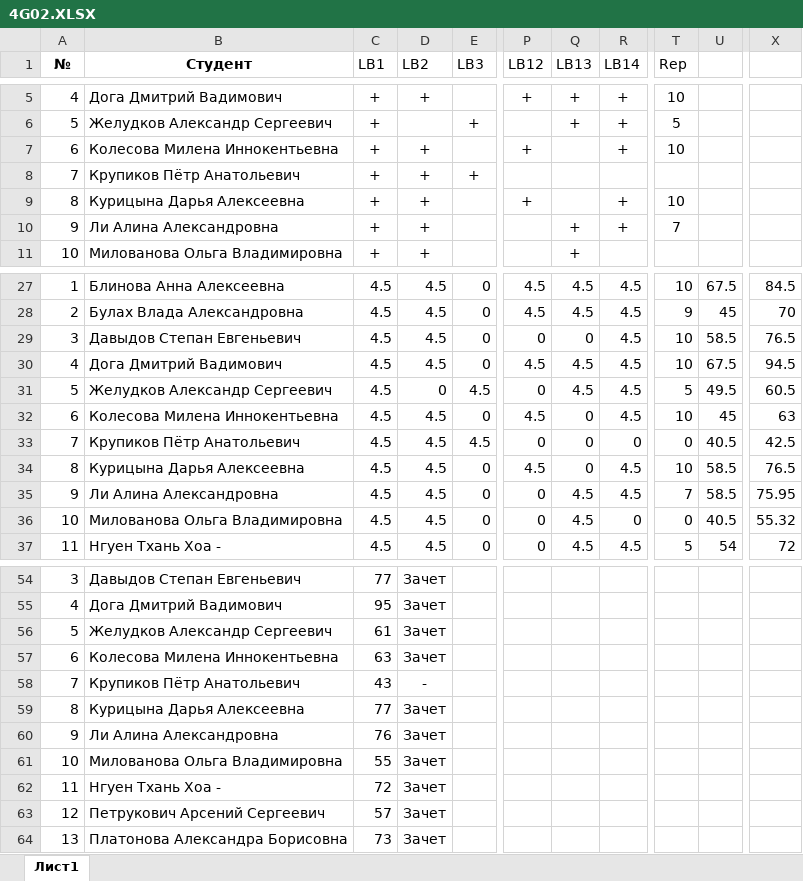
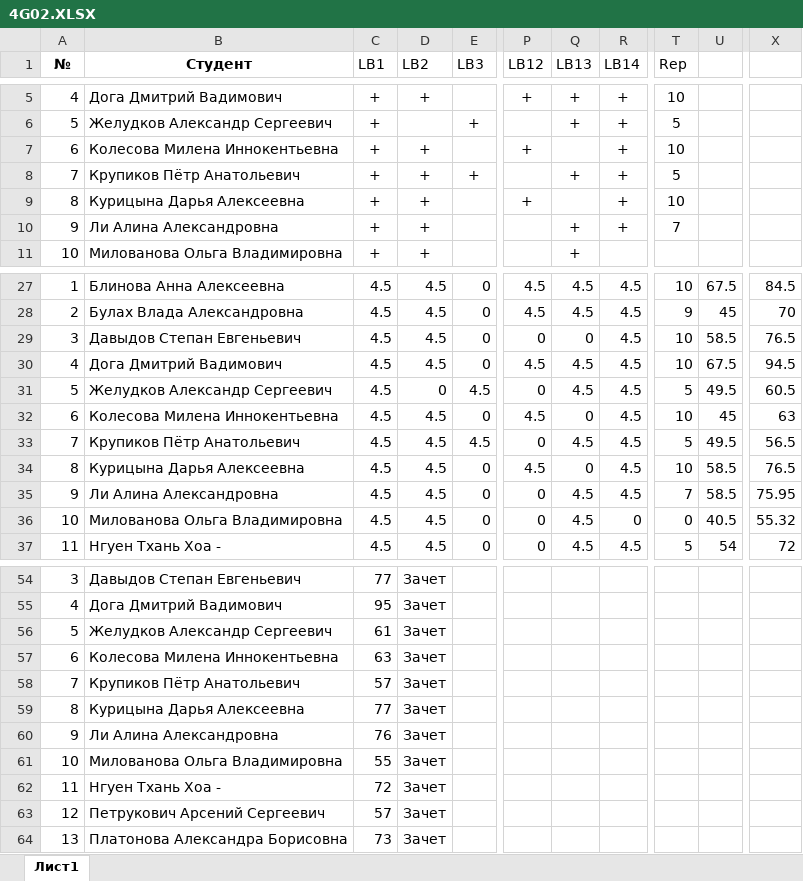
Before and after one commit to VChuzlov/Pascal-labs, an Excel workbook: 2021/scores/4G02/4G02.XLSX, sheet Лист1, drawn as a sheet; only a part is shown, gaps mark what is left out; values as stored, in another font and other column widths than the file's, no borders; the diff names each change by its address in the sheet, - before the commit and + after, or states it on an @@ line.

```diff
--- a/2021/scores/4G02/4G02.XLSX (sheet Лист1)
+++ b/2021/scores/4G02/4G02.XLSX (sheet Лист1)
-Q8 (LB13): (empty)
+Q8 (LB13): +
-R8 (LB14): (empty)
+R8 (LB14): +
-T8 (Rep): (empty)
+T8 (Rep): 5
-Q33 (LB13): 0
+Q33 (LB13): 4.5
-R33 (LB14): 0
+R33 (LB14): 4.5
-T33 (Rep): 0
+T33 (Rep): 5
-U33: 40.5
+U33: 49.5
-X33: 42.5
+X33: 56.5
-C58 (LB1): 43
+C58 (LB1): 57
-D58 (LB2): -
+D58 (LB2): Зачет
```
Also changed, not shown: 6 other files.
